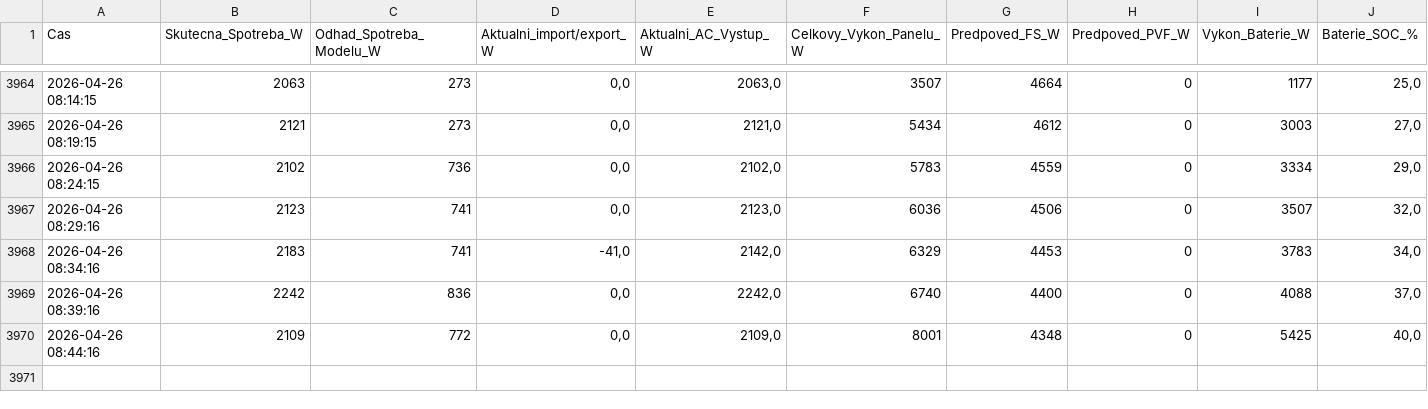
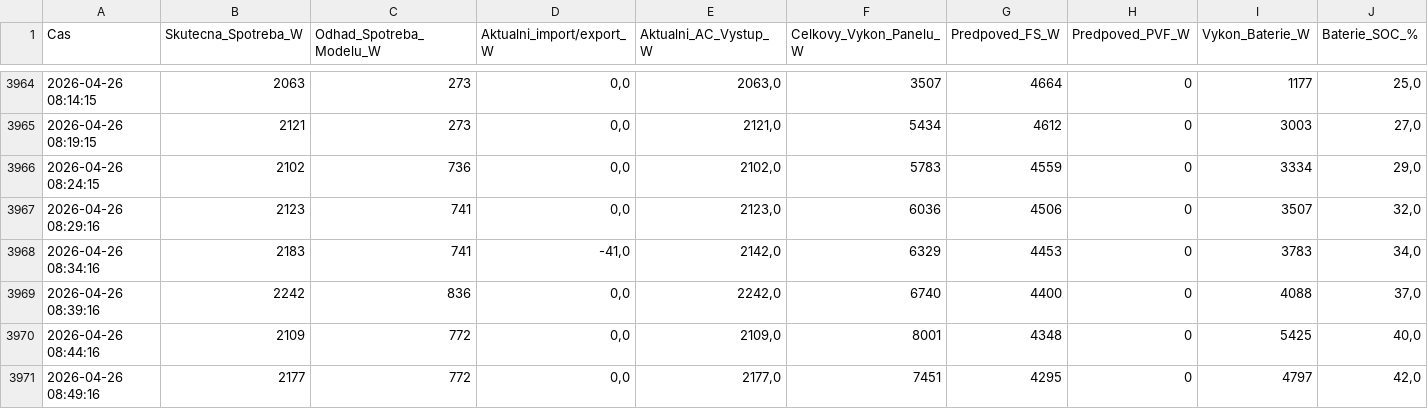
Before and after one commit to honzasob41-lab/FVE_new, a CSV file: fve_historie_2026_04.csv, drawn as a sheet; only a part is shown, gaps mark what is left out; rows hold the shown columns only; the diff names each change by its address in the sheet, - before the commit and + after, or states it on an @@ line.

```diff
--- a/fve_historie_2026_04.csv
+++ b/fve_historie_2026_04.csv
+row 3971: 2026-04-26 08:49:16 | 2177 | 772 | 0,0 | 2177,0 | 7451 | 4295 | 0 | 4797 | 42,0
```
